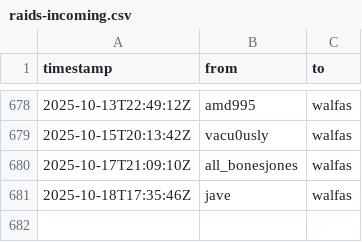
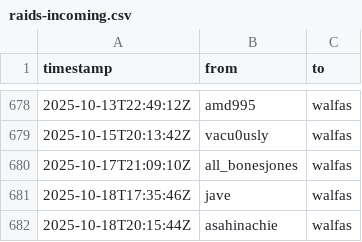
Before and after one commit to walfie/twitch-raid-log, a CSV file: public/raids-incoming.csv, drawn as a sheet; only a part is shown, gaps mark what is left out.

```diff
--- a/public/raids-incoming.csv
+++ b/public/raids-incoming.csv
@@ -681 +681,2 @@ timestamp,from,to
 2025-10-18T17:35:46Z,jave,walfas
+2025-10-18T20:15:44Z,asahinachie,walfas
```
